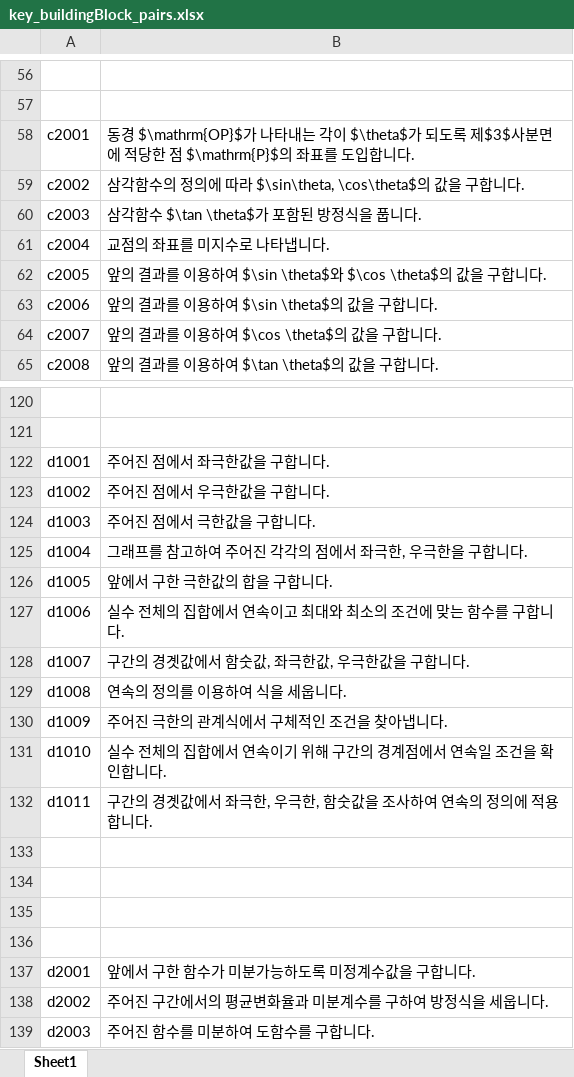
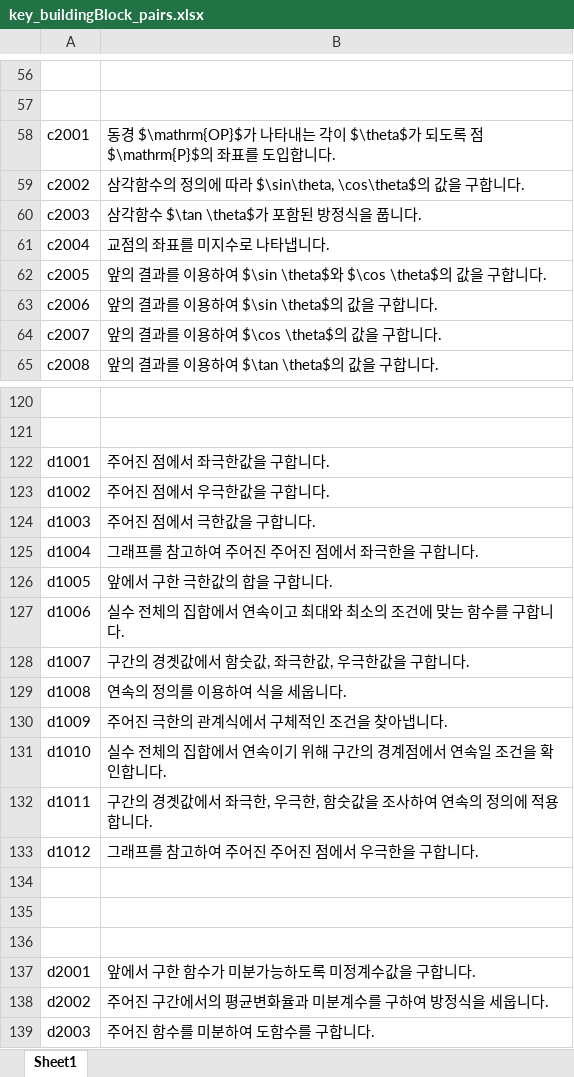
Before and after one commit to sheomonger/BuildingBlocks_2022KCSAT, an Excel workbook: key_buildingBlock_pairs.xlsx, sheet Sheet1, drawn as a sheet; only a part is shown, gaps mark what is left out; values as stored, in another font and other column widths than the file's, no borders; the diff names each change by its address in the sheet, - before the commit and + after, or states it on an @@ line.

Commit message:
modified 32106 and key-val pairs up to common prob04

```diff
--- a/key_buildingBlock_pairs.xlsx (sheet Sheet1)
+++ b/key_buildingBlock_pairs.xlsx (sheet Sheet1)
-B58: …되도록 제$3$사분면에 적당한 점 $\mathrm{P}$의…
+B58: …되도록 점 $\mathrm{P}$의…
-B125: 그래프를 참고하여 주어진 각각의 점에서 좌극한, 우극한을 구합니다.
+B125: 그래프를 참고하여 주어진 주어진 점에서 좌극한을 구합니다.
-row 133: (empty)
+row 133: d1012 | 그래프를 참고하여 주어진 주어진 점에서 우극한을 구합니다.
```
Also changed, not shown: 1 other file.
